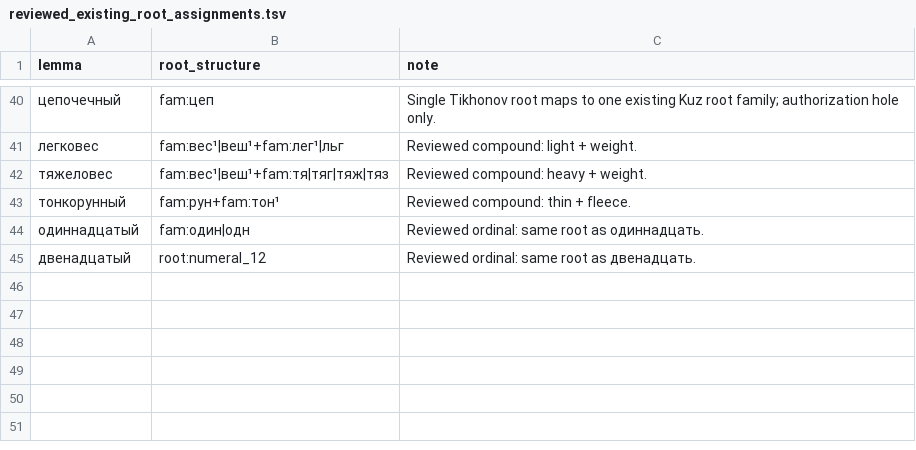
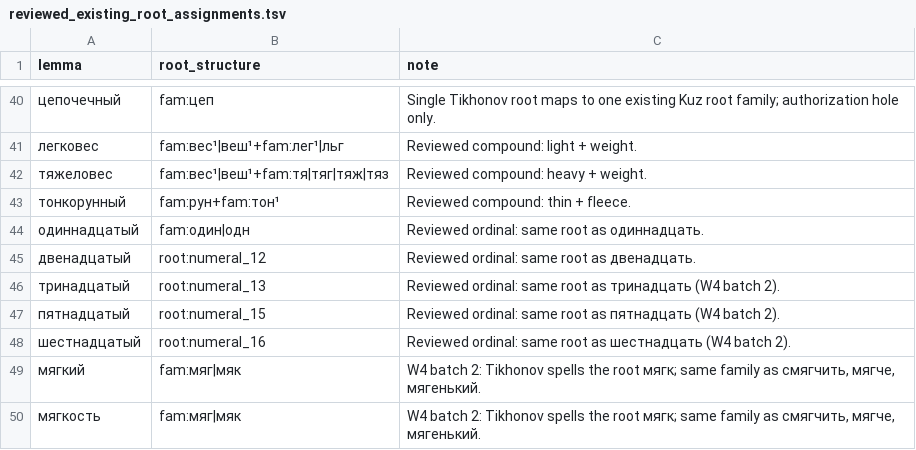
Before and after one commit to andrewgark/interoves_django, a TSV file: games/puzzles/censorly/lexical/data/reviewed_existing_root_assignments.tsv, drawn as a sheet; only a part is shown, gaps mark what is left out; the diff names each change by its address in the sheet, - before the commit and + after, or states it on an @@ line.

```diff
--- a/games/puzzles/censorly/lexical/data/reviewed_existing_root_assignments.tsv
+++ b/games/puzzles/censorly/lexical/data/reviewed_existing_root_assignments.tsv
+row 46: тринадцатый | root:numeral_13 | Reviewed ordinal: same root as тринадцать (W4 batch 2).
+row 47: пятнадцатый | root:numeral_15 | Reviewed ordinal: same root as пятнадцать (W4 batch 2).
+row 48: шестнадцатый | root:numeral_16 | Reviewed ordinal: same root as шестнадцать (W4 batch 2).
+row 49: мягкий | fam:мяг|мяк | W4 batch 2: Tikhonov spells the root мягк; same family as смягчить, мягче, мягенький.
+row 50: мягкость | fam:мяг|мяк | W4 batch 2: Tikhonov spells the root мягк; same family as смягчить, мягче, мягенький.
```
Also changed, not shown: games/puzzles/censorly/lexical/data/rejected_nest_anchors.tsv, 4 other files.
